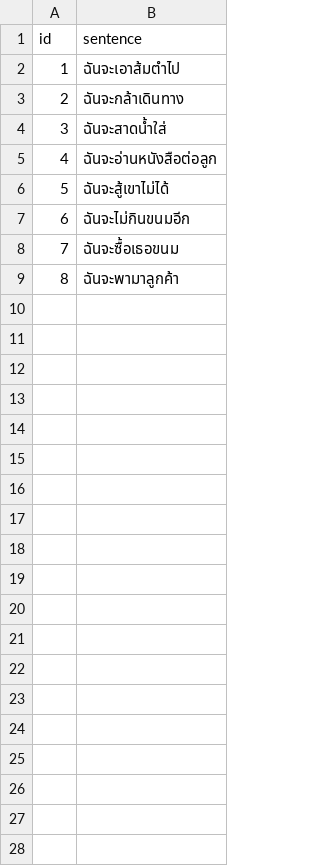
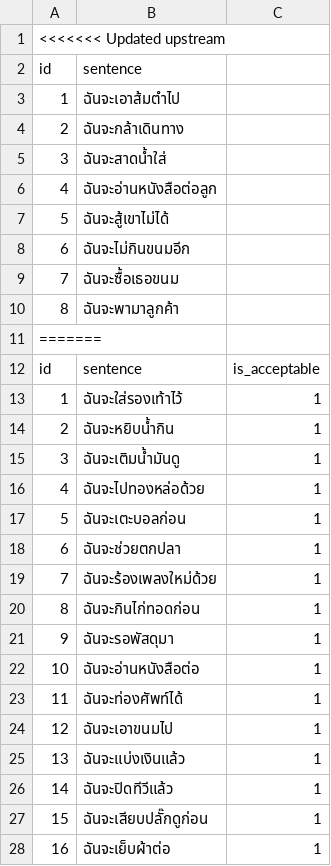
Before and after one commit to nozomiyamada/synsem, a CSV file: data/fillers.csv, drawn as a sheet; only a part is shown; addresses are those after the commit; the diff covers the shown part only; the diff names each change by its address in the sheet, - before the commit and + after, or states it on an @@ line.

```diff
--- a/data/fillers.csv
+++ b/data/fillers.csv
+column C, empty
+row 1: <<<<<<< Updated upstream
+row 11: =======
+row 12: id | sentence | is_acceptable
+row 13: 1 | ฉันจะใส่รองเท้าไว้ | 1
+row 14: 2 | ฉันจะหยิบน้ำกิน | 1
+row 15: 3 | ฉันจะเติมน้ำมันดู | 1
+row 16: 4 | ฉันจะไปทองหล่อด้วย | 1
+row 17: 5 | ฉันจะเตะบอลก่อน | 1
+row 18: 6 | ฉันจะช่วยตกปลา | 1
+row 19: 7 | ฉันจะร้องเพลงใหม่ด้วย | 1
+row 20: 8 | ฉันจะกินไก่ทอดก่อน | 1
+row 21: 9 | ฉันจะรอพัสดุมา | 1
+row 22: 10 | ฉันจะอ่านหนังสือต่อ | 1
+row 23: 11 | ฉันจะท่องศัพท์ได้ | 1
+row 24: 12 | ฉันจะเอาขนมไป | 1
+row 25: 13 | ฉันจะแบ่งเงินแล้ว | 1
+row 26: 14 | ฉันจะปิดทีวีแล้ว | 1
+row 27: 15 | ฉันจะเสียบปลั๊กดูก่อน | 1
+row 28: 16 | ฉันจะเย็บผ้าต่อ | 1
```
Also changed, not shown: 19 added rows elsewhere in this file, data/stimuli_original.csv, static/result.csv, 10 other files.
